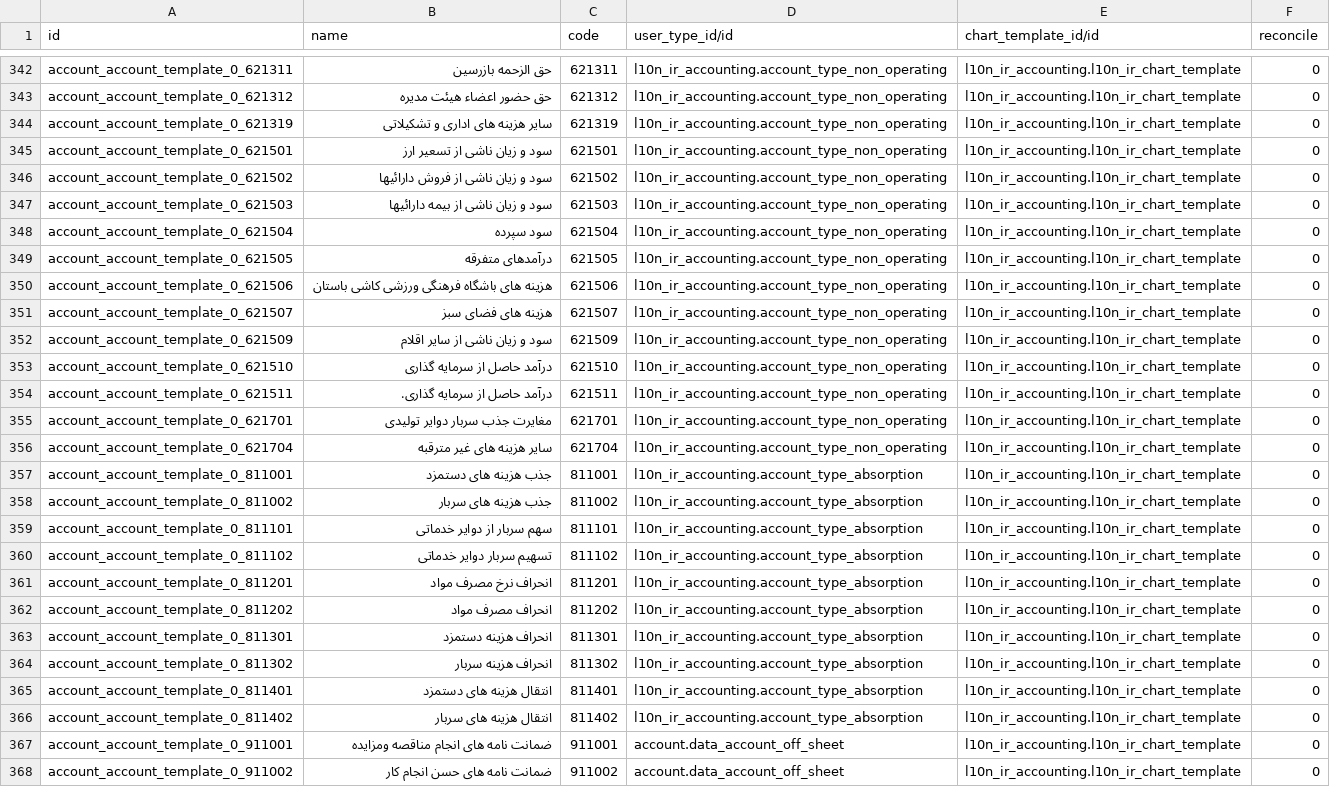
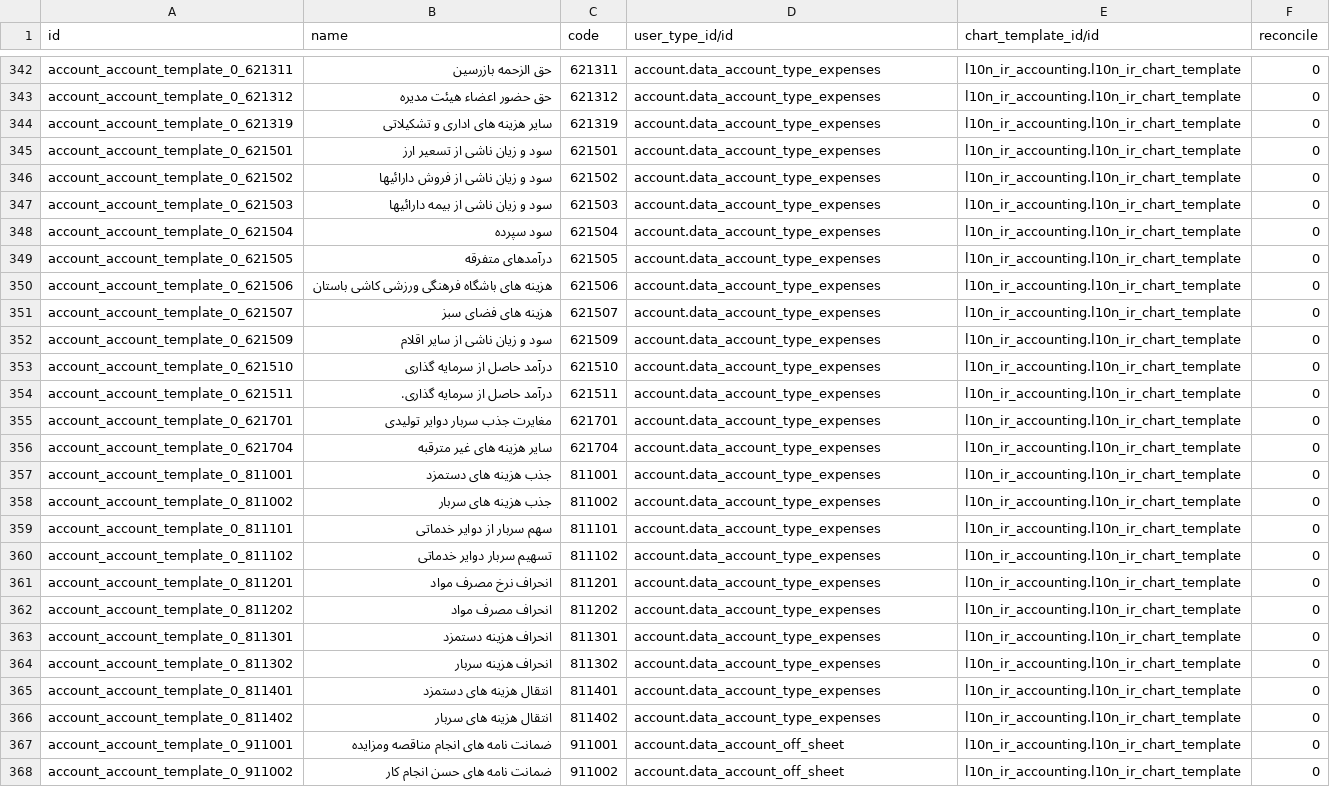
Before and after one commit to Hamidmirzapour/l10n-iran, a CSV file: l10n_ir_accounting/data/account.account.template.csv, drawn as a sheet; only a part is shown, gaps mark what is left out; the diff covers the shown part only; the diff names each change by its address in the sheet, - before the commit and + after, or states it on an @@ line.

Commit message:
[FIX] accounts type

```diff
--- a/l10n_ir_accounting/data/account.account.template.csv
+++ b/l10n_ir_accounting/data/account.account.template.csv
-D342:D356 (user_type_id/id): l10n_ir_accounting.account_type_non_operating
+D342:D356 (user_type_id/id): account.data_account_type_expenses
-D357:D366 (user_type_id/id): l10n_ir_accounting.account_type_absorption
+D357:D366 (user_type_id/id): account.data_account_type_expenses
```
Also changed, not shown: 56 edited cells elsewhere in this file, 1 other file.
